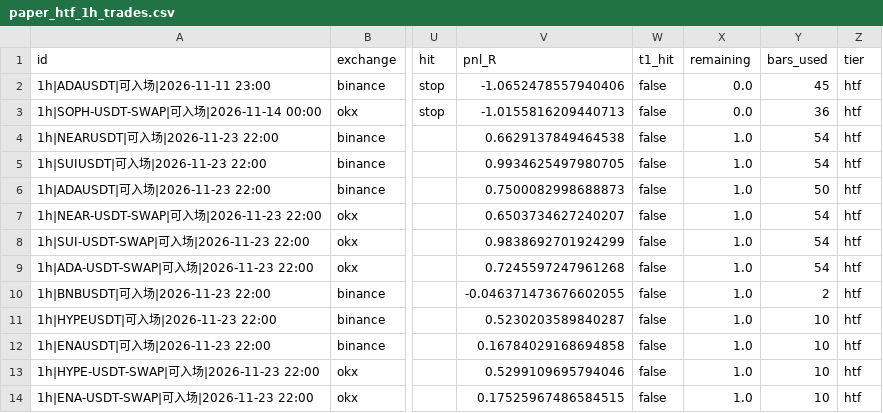
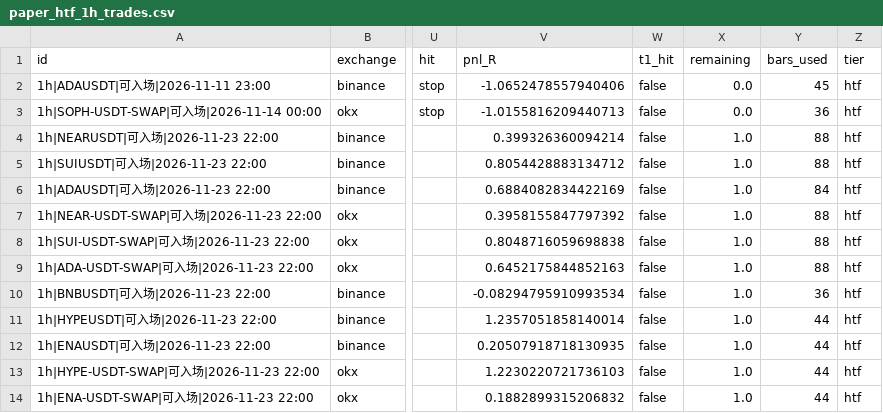
Before and after one commit to JamesKu2023/hs-scanner, a CSV file: state/scan_out/paper_htf_1h_trades.csv, drawn as a sheet; only a part is shown, gaps mark what is left out; the diff names each change by its address in the sheet, - before the commit and + after, or states it on an @@ line.

```diff
--- a/state/scan_out/paper_htf_1h_trades.csv
+++ b/state/scan_out/paper_htf_1h_trades.csv
-V4 (pnl_R): 0.6629137849464538
+V4 (pnl_R): 0.399326360094214
-Y4:Y5 (bars_used): 54
+Y4:Y5 (bars_used): 88
-V5 (pnl_R): 0.9934625497980705
+V5 (pnl_R): 0.8054428883134712
-V6 (pnl_R): 0.7500082998688873
+V6 (pnl_R): 0.6884082834422169
-Y6 (bars_used): 50
+Y6 (bars_used): 84
-V7 (pnl_R): 0.6503734627240207
+V7 (pnl_R): 0.3958155847797392
-Y7:Y9 (bars_used): 54
+Y7:Y9 (bars_used): 88
-V8 (pnl_R): 0.9838692701924299
+V8 (pnl_R): 0.8048716059698838
-V9 (pnl_R): 0.7245597247961268
+V9 (pnl_R): 0.6452175844852163
-V10 (pnl_R): -0.046371473676602055
+V10 (pnl_R): -0.08294795910993534
-Y10 (bars_used): 2
+Y10 (bars_used): 36
-V11 (pnl_R): 0.5230203589840287
+V11 (pnl_R): 1.2357051858140014
-Y11:Y14 (bars_used): 10
+Y11:Y14 (bars_used): 44
-V12 (pnl_R): 0.16784029168694858
+V12 (pnl_R): 0.20507918718130935
-V13 (pnl_R): 0.5299109695794046
+V13 (pnl_R): 1.2230220721736103
-V14 (pnl_R): 0.17525967486584515
+V14 (pnl_R): 0.1882899315206832
```
Also changed, not shown: state/scan_out/paper_htf_4h_trades.csv, state/scan_out/paper_watch_trades.csv, 18 other files.
